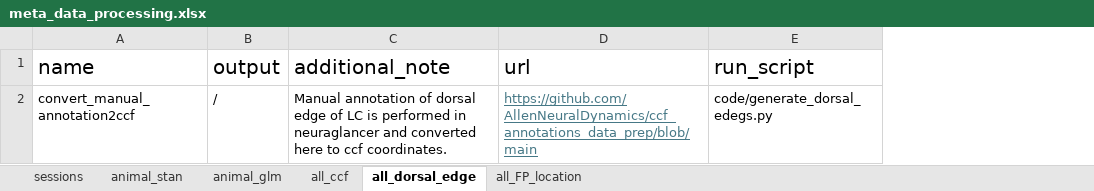
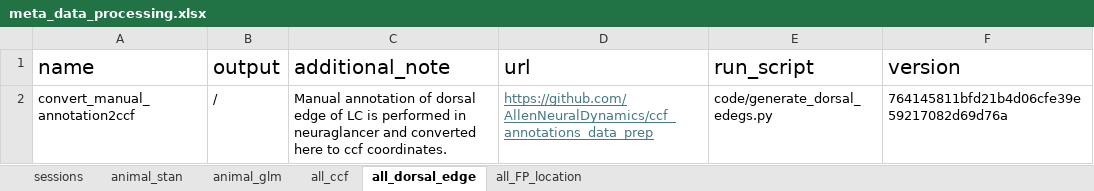
Before and after one commit to AllenNeuralDynamics/aind-beh-ephys-analysis, an Excel workbook: code/data_management/meta_data_processing.xlsx, sheet all_dorsal_edge, drawn as a sheet; values as stored, in another font and other column widths than the file's, no borders; the diff names each change by its address in the sheet, - before the commit and + after, or states it on an @@ line.

```diff
--- a/code/data_management/meta_data_processing.xlsx (sheet all_dorsal_edge)
+++ b/code/data_management/meta_data_processing.xlsx (sheet all_dorsal_edge)
+column F (version), row 2: 764145811bfd21b4d06cfe39e59217082d69d76a
-D2 (url): https://github.com/AllenNeuralDynamics/ccf_annotations_data_prep/blob/main
+D2 (url): https://github.com/AllenNeuralDynamics/ccf_annotations_data_prep
```
Also changed, not shown: sheet all_ccf, 3 other files.
